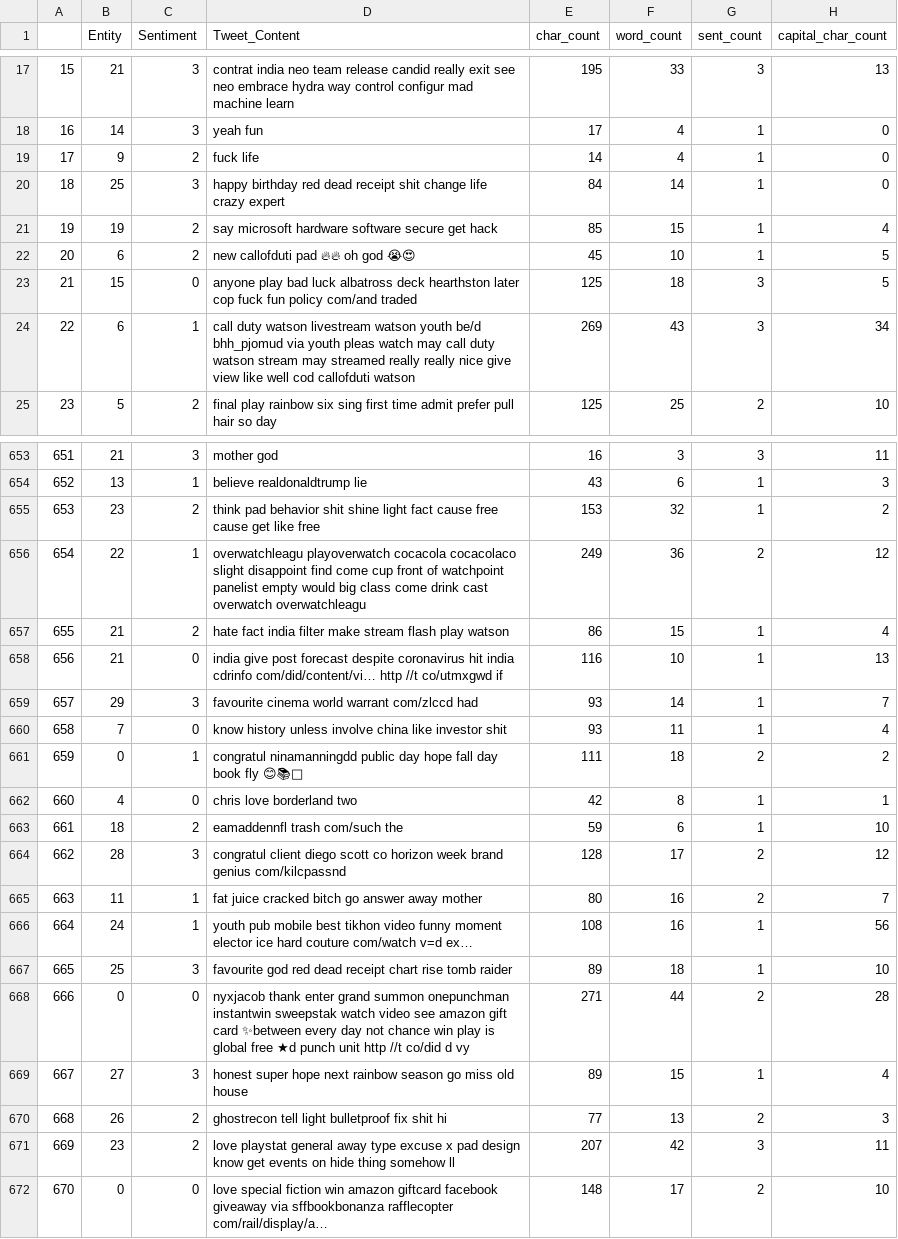
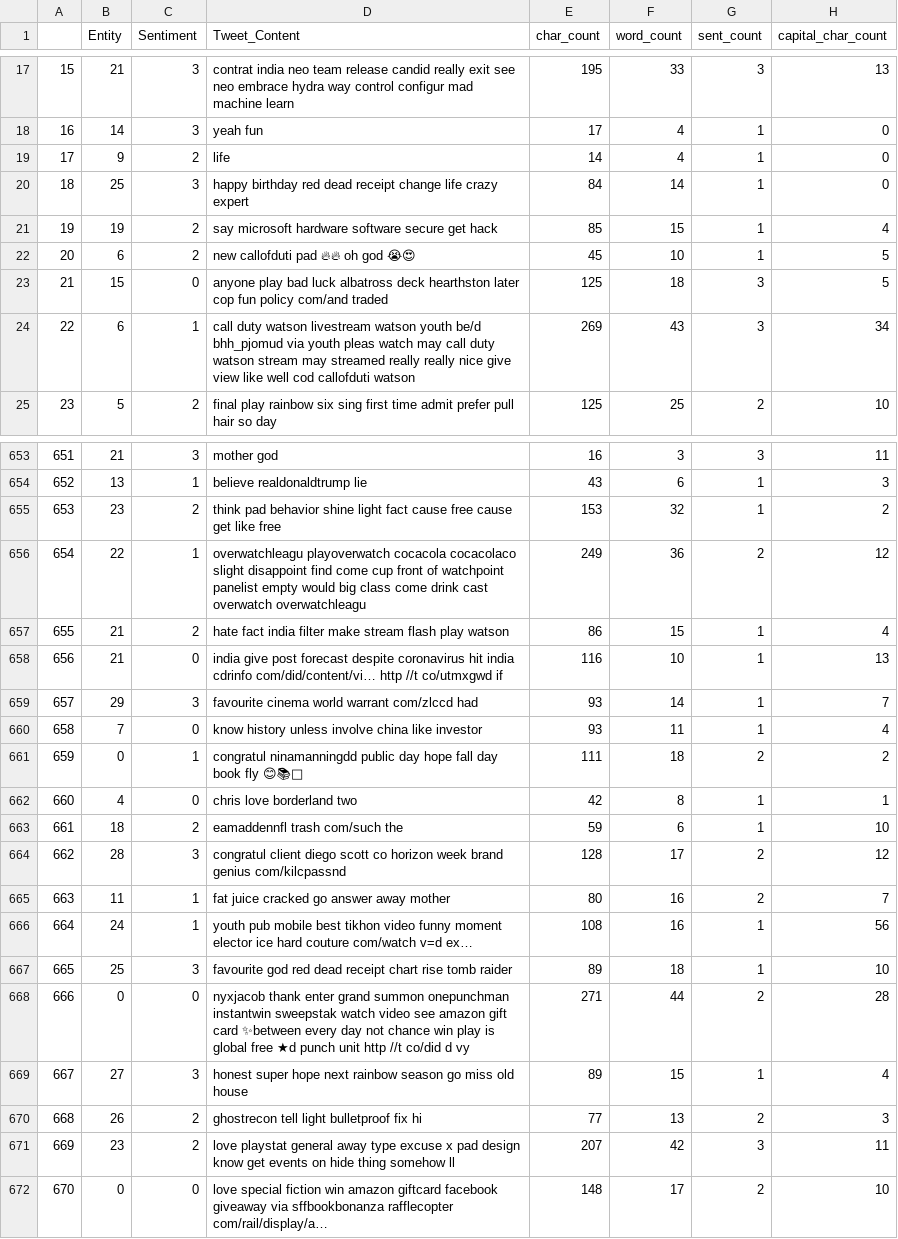
Before and after one commit to phdata/sentiment_analysis, a CSV file: data/processed/cleaned_tweet_test.csv, drawn as a sheet; only a part is shown, gaps mark what is left out; the diff covers the shown part only; the diff names each change by its address in the sheet, - before the commit and + after, or states it on an @@ line.

```diff
--- a/data/processed/cleaned_tweet_test.csv
+++ b/data/processed/cleaned_tweet_test.csv
-D19 (Tweet_Content): fuck life
+D19 (Tweet_Content): life
-D20 (Tweet_Content): …dead receipt shit change life…
+D20 (Tweet_Content): …dead receipt change life…
-D23 (Tweet_Content): …later cop fuck fun policy…
+D23 (Tweet_Content): …later cop fun policy…
-D655 (Tweet_Content): …pad behavior shit shine light…
+D655 (Tweet_Content): …pad behavior shine light…
-D660 (Tweet_Content): …like investor shit
+D660 (Tweet_Content): …like investor
-D665 (Tweet_Content): fat juice cracked bitch go answer away mother
+D665 (Tweet_Content): fat juice cracked go answer away mother
-D670 (Tweet_Content): ghostrecon tell light bulletproof fix shit hi
+D670 (Tweet_Content): ghostrecon tell light bulletproof fix hi
```
Also changed, not shown: 114 edited cells elsewhere in this file, 3 other files.
